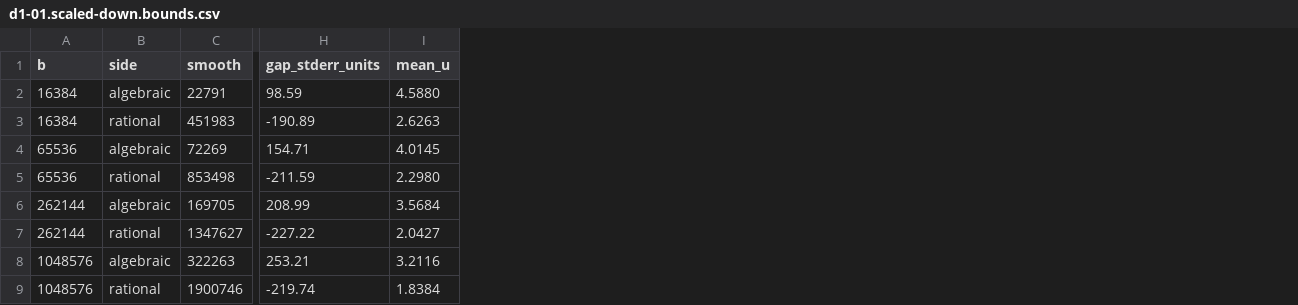
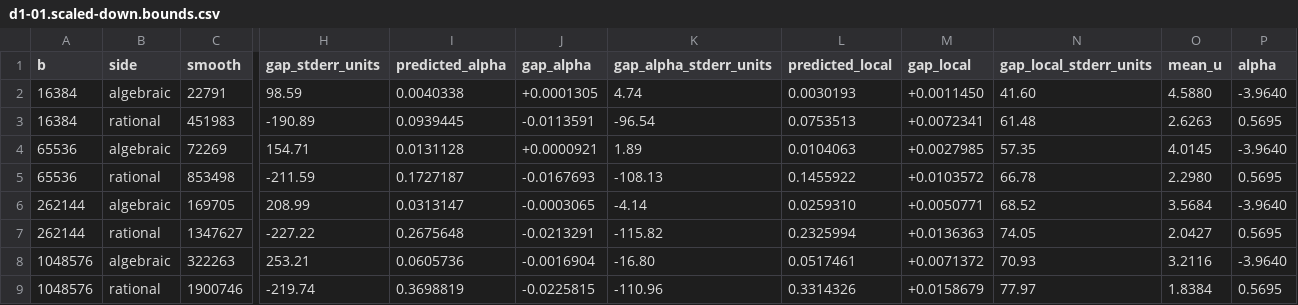
Before and after one commit to reh3376/primness, a CSV file: data/results/d1-01.scaled-down.bounds.csv, drawn as a sheet; only a part is shown, gaps mark what is left out; the diff names each change by its address in the sheet, - before the commit and + after, or states it on an @@ line.

```diff
--- a/data/results/d1-01.scaled-down.bounds.csv
+++ b/data/results/d1-01.scaled-down.bounds.csv
+column I (predicted_alpha), rows 2-9: 0.0040338 | 0.0939445 | 0.0131128 | 0.1727187 | 0.0313147 | 0.2675648 | 0.0605736 | 0.3698819
+column J (gap_alpha), rows 2-9: +0.0001305 | -0.0113591 | +0.0000921 | -0.0167693 | -0.0003065 | -0.0213291 | -0.0016904 | -0.0225815
+column K (gap_alpha_stderr_units), rows 2-9: 4.74 | -96.54 | 1.89 | -108.13 | -4.14 | -115.82 | -16.80 | -110.96
+column L (predicted_local), rows 2-9: 0.0030193 | 0.0753513 | 0.0104063 | 0.1455922 | 0.0259310 | 0.2325994 | 0.0517461 | 0.3314326
+column M (gap_local), rows 2-9: +0.0011450 | +0.0072341 | +0.0027985 | +0.0103572 | +0.0050771 | +0.0136363 | +0.0071372 | +0.0158679
+column N (gap_local_stderr_units), rows 2-9: 41.60 | 61.48 | 57.35 | 66.78 | 68.52 | 74.05 | 70.93 | 77.97
+column P (alpha), rows 2-9: -3.9640 | 0.5695 | -3.9640 | 0.5695 | -3.9640 | 0.5695 | -3.9640 | 0.5695
```
Also changed, not shown: data/results/d1-01.scaled-down.hardware.csv, 55 other files.
